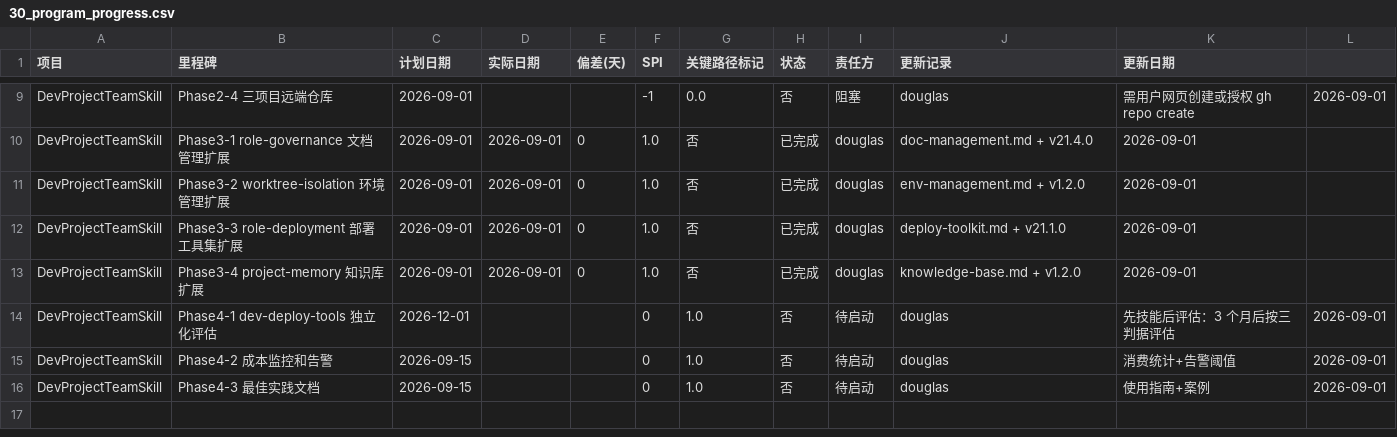
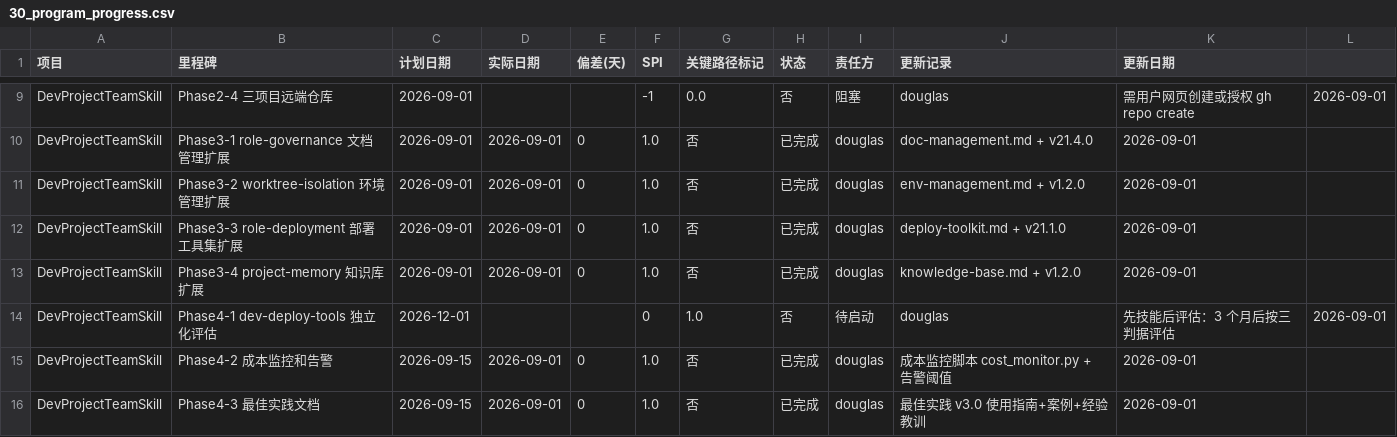
Before and after one commit to gogojaja/DevProjectTeamSkill, a CSV file: 台账/30_program_progress.csv, drawn as a sheet; only a part is shown, gaps mark what is left out.

Commit message:
fix(台账): 更新 Phase4 任务状态
- Phase4-2 成本监控和告警：待启动 → 已完成（cost_monitor.py）
- Phase4-3 最佳实践文档：待启动 → 已完成（最佳实践_v3.0.md）

```diff
--- a/台账/30_program_progress.csv
+++ b/台账/30_program_progress.csv
@@ -14,3 +14,3 @@ DevProjectTeamSkill,Phase3-4 project-memory 知识库扩展,2026-09-01,2026-09-0
 DevProjectTeamSkill,Phase4-1 dev-deploy-tools 独立化评估,2026-12-01,,,0,1.0,否,待启动,douglas,先技能后评估：3 个月后按三判据评估,2026-09-01
-DevProjectTeamSkill,Phase4-2 成本监控和告警,2026-09-15,,,0,1.0,否,待启动,douglas,消费统计+告警阈值,2026-09-01
-DevProjectTeamSkill,Phase4-3 最佳实践文档,2026-09-15,,,0,1.0,否,待启动,douglas,使用指南+案例,2026-09-01
+DevProjectTeamSkill,Phase4-2 成本监控和告警,2026-09-15,2026-09-01,0,1.0,否,已完成,douglas,成本监控脚本 cost_monitor.py + 告警阈值,2026-09-01
+DevProjectTeamSkill,Phase4-3 最佳实践文档,2026-09-15,2026-09-01,0,1.0,否,已完成,douglas,最佳实践 v3.0 使用指南+案例+经验教训,2026-09-01
```
Also changed, not shown: 1 other file.
